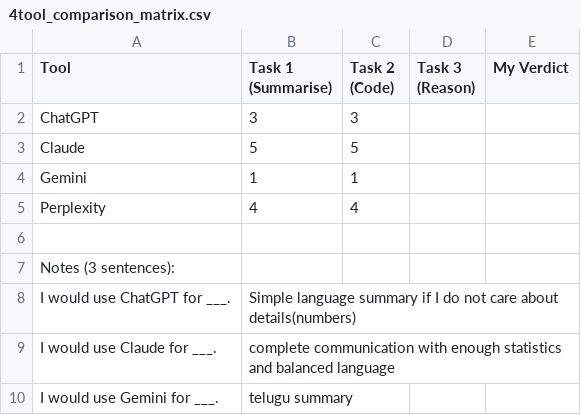
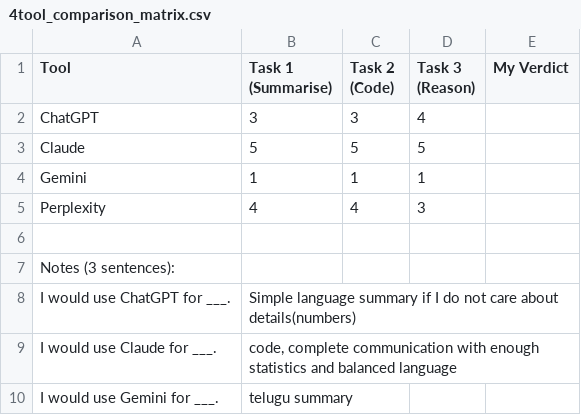
Before and after one commit to writetomangamsudheer-stack/ai-mentor-portfolio, a CSV file: 4tool_comparison_matrix.csv, drawn as a sheet.

Commit message:
Add files via upload

```diff
--- a/4tool_comparison_matrix.csv
+++ b/4tool_comparison_matrix.csv
@@ -1,6 +1,6 @@
 Tool,Task 1 (Summarise),Task 2 (Code),Task 3 (Reason),My Verdict
-ChatGPT,3,3,,
-Claude,5,5,,
-Gemini,1,1,,
-Perplexity,4,4,,
+ChatGPT,3,3,4,
+Claude,5,5,5,
+Gemini,1,1,1,
+Perplexity,4,4,3,
 ,,,,
@@ -8,3 +8,3 @@ Notes (3 sentences):,,,,
 I would use ChatGPT for ___.,Simple language summary if I do not care about details(numbers) ,,,
-I would use Claude for ___., complete communication with enough statistics and balanced language  ,,,
+I would use Claude for ___.," code, complete communication with enough statistics and balanced language  ",,,
 I would use Gemini for ___.,telugu summary ,,,
```
